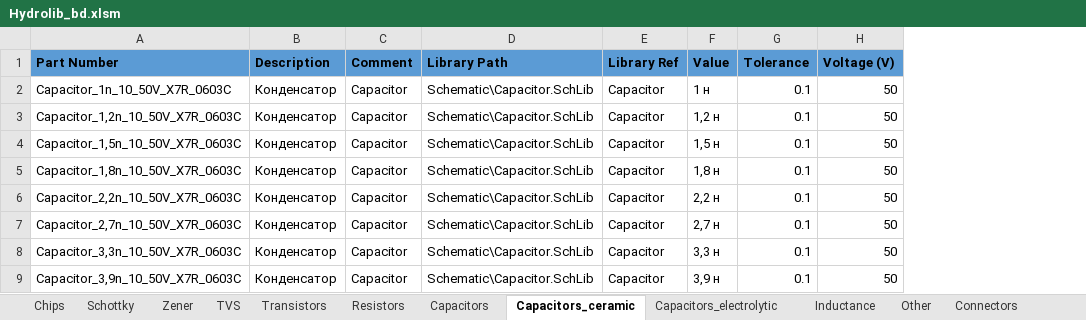
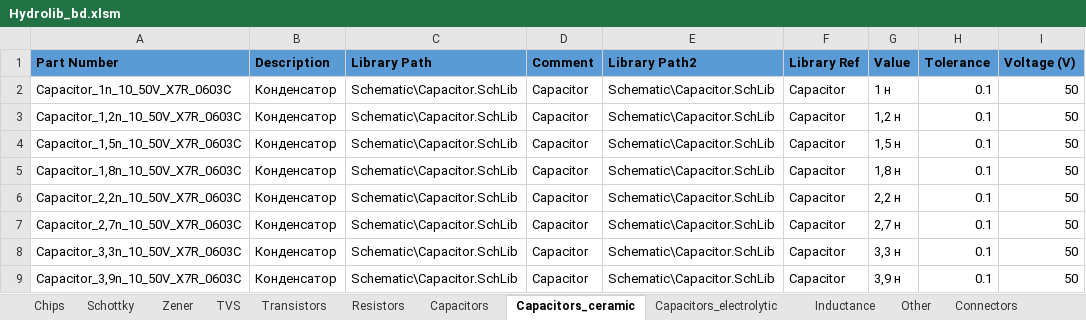
Before and after one commit to hydronautics-team/Hydrolib, an Excel workbook: Database/Hydrolib_bd.xlsm, sheet Capacitors_ceramic, drawn as a sheet; only a part is shown; values as stored, in another font and other column widths than the file's, no borders; table styles not drawn; addresses are those after the commit; the diff names each change by its address in the sheet, - before the commit and + after, or states it on an @@ line.

```diff
--- a/Database/Hydrolib_bd.xlsm (sheet Capacitors_ceramic)
+++ b/Database/Hydrolib_bd.xlsm (sheet Capacitors_ceramic)
+column C (Library Path), rows 2-9: all Schematic\Capacitor.SchLib
-E1: Library Path
+E1: Library Path2
```
Also changed, not shown: sheet Capacitors_electrolytic, sheet Chips, 7 other files.
